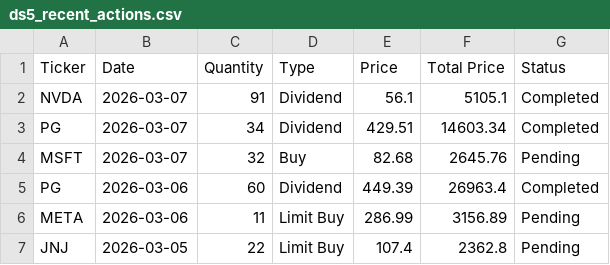
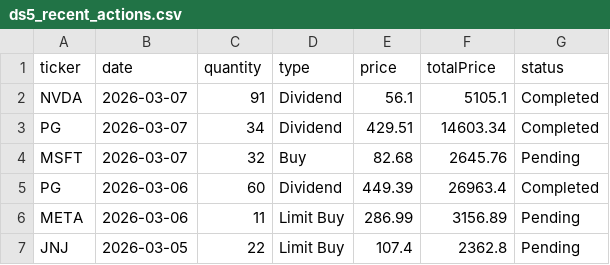
Before and after one commit to orion-trading-platform/frontend, a CSV file: apps/web_client/src/features/dashboard/data/ds5_recent_actions.csv, drawn as a sheet; only a part is shown.

Commit message:
Recent Activity is now using csv file.

```diff
--- a/apps/web_client/src/features/dashboard/data/ds5_recent_actions.csv
+++ b/apps/web_client/src/features/dashboard/data/ds5_recent_actions.csv
@@ -1,2 +1,2 @@
-Ticker,Date,Quantity,Type,Price,Total Price,Status
+ticker,date,quantity,type,price,totalPrice,status
 NVDA,2026-03-07,91,Dividend,56.1,5105.1,Completed
```
Also changed, not shown: 4 other files.
